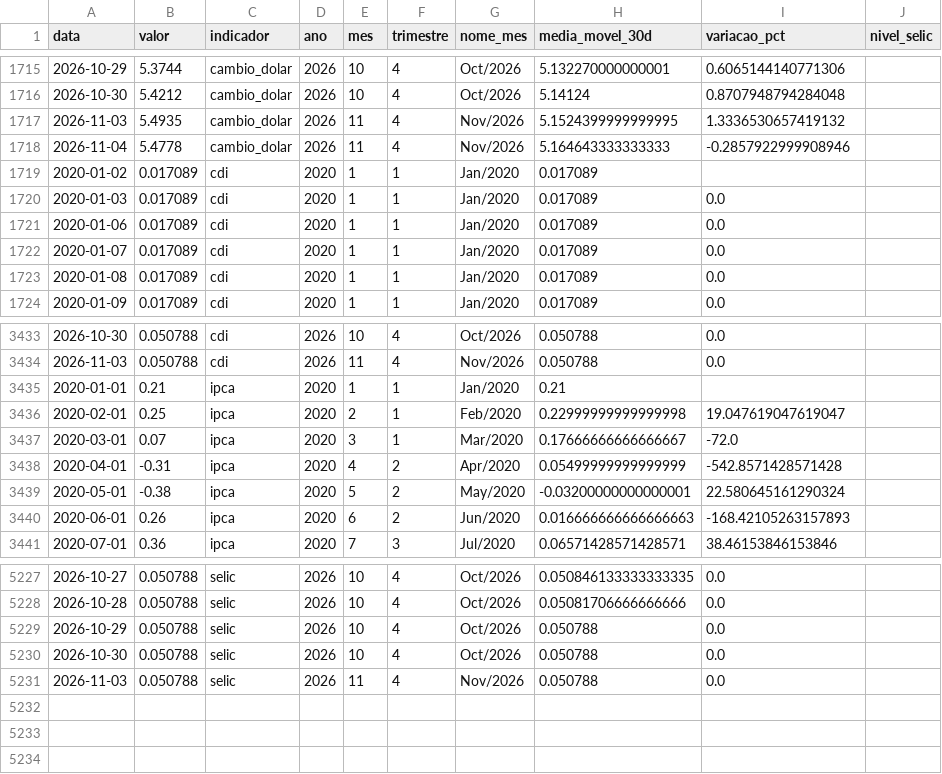
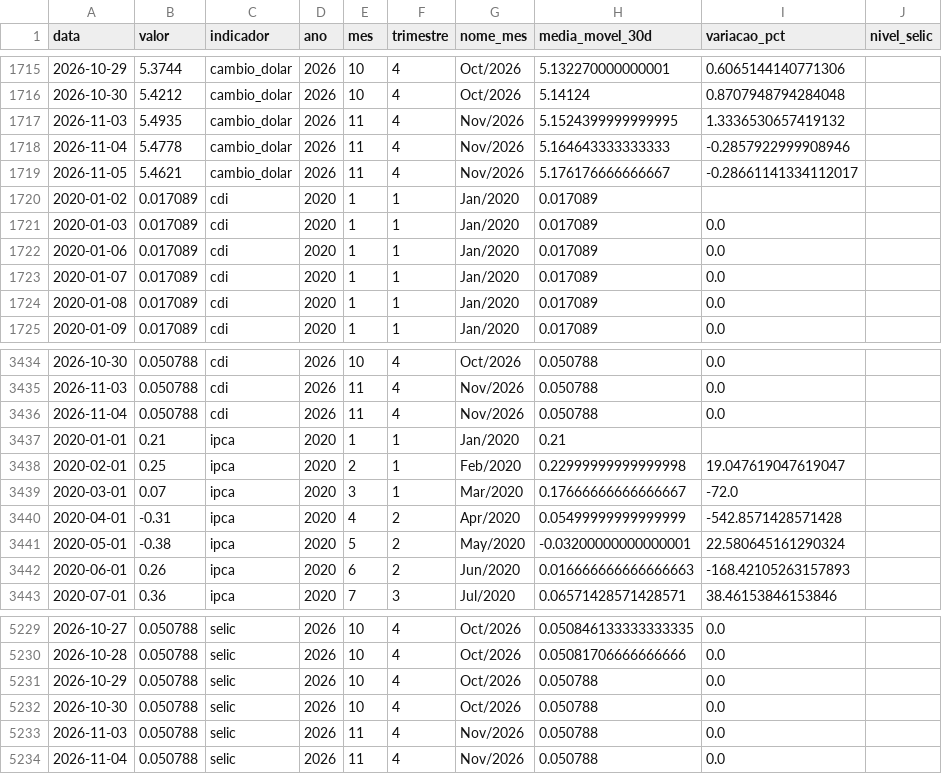
Before and after one commit to JackelineTesch/pipeline-indicadores-financeiros-bcb, a CSV file: data/processed/indicadores_atual.csv, drawn as a sheet; only a part is shown, gaps mark what is left out; the diff names each change by its address in the sheet, - before the commit and + after, or states it on an @@ line.

```diff
--- a/data/processed/indicadores_atual.csv
+++ b/data/processed/indicadores_atual.csv
+row 1719: 2026-11-05 | 5.4621 | cambio_dolar | 2026 | 11 | 4 | Nov/2026 | 5.176176666666667 | -0.28661141334112017
+row 3436: 2026-11-04 | 0.050788 | cdi | 2026 | 11 | 4 | Nov/2026 | 0.050788 | 0.0
+row 5234: 2026-11-04 | 0.050788 | selic | 2026 | 11 | 4 | Nov/2026 | 0.050788 | 0.0
```
